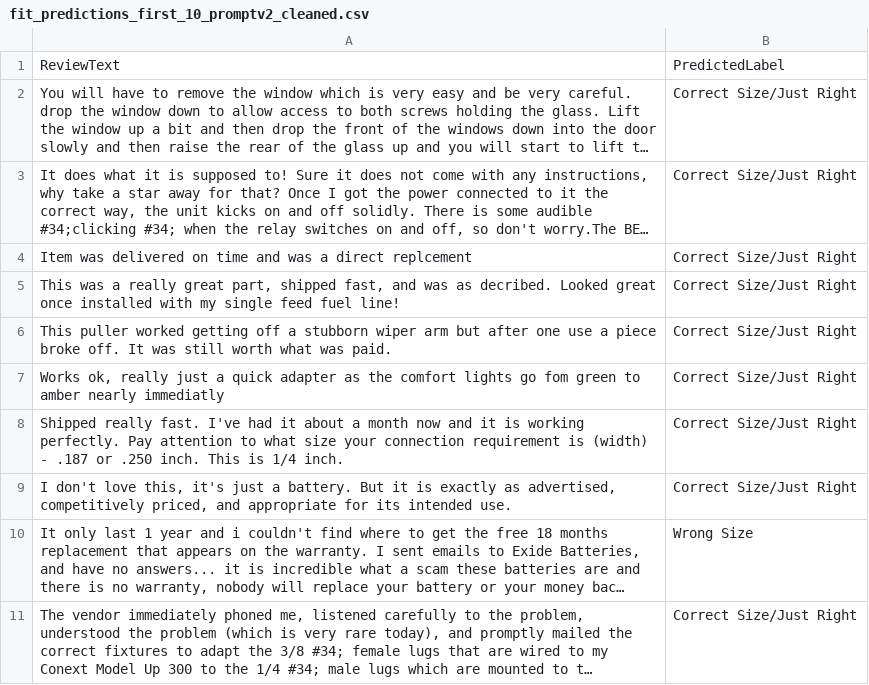
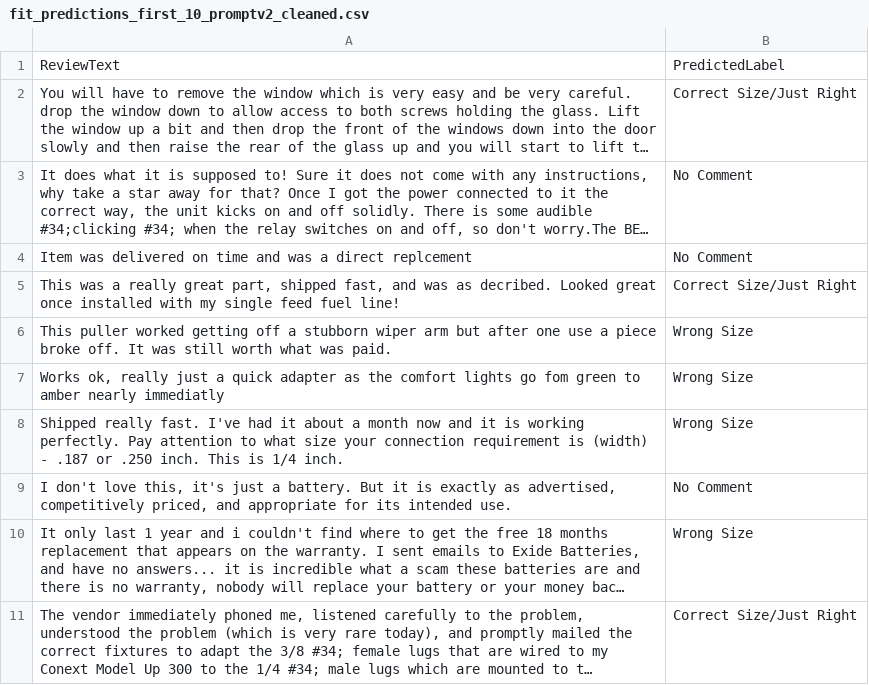
Before and after one commit to Vishnuanand77/text_classification, a CSV file: fit_predictions_first_10_promptv2_cleaned.csv, drawn as a sheet; long unchanged cells end in …; the diff names each change by its address in the sheet, - before the commit and + after, or states it on an @@ line.

```diff
--- a/fit_predictions_first_10_promptv2_cleaned.csv
+++ b/fit_predictions_first_10_promptv2_cleaned.csv
-B3:B4: Correct Size/Just Right
+B3:B4: No Comment
-B6:B8: Correct Size/Just Right
+B6:B8: Wrong Size
-B9: Correct Size/Just Right
+B9: No Comment
```
Also changed, not shown: fit_predictions_first_10_promptv2.csv, 1 other file.
